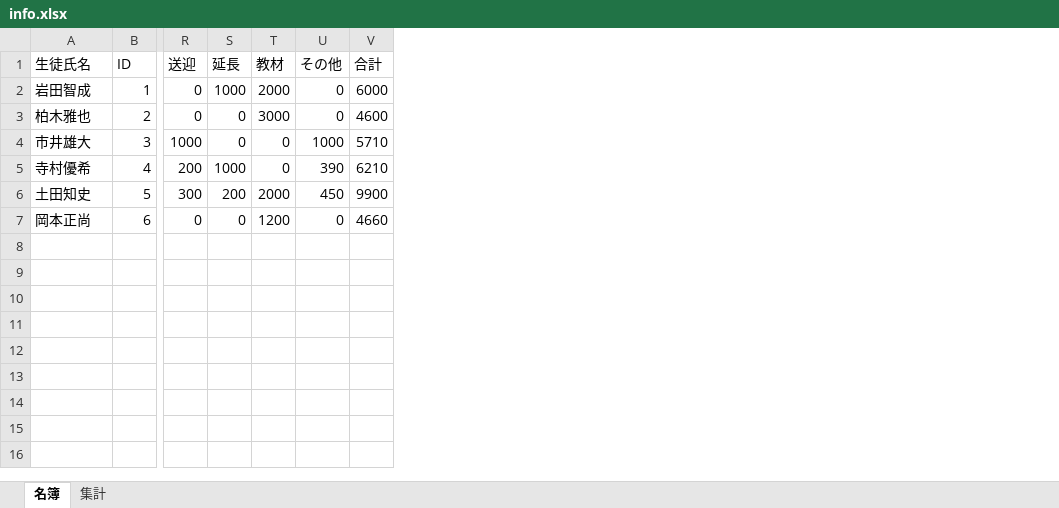
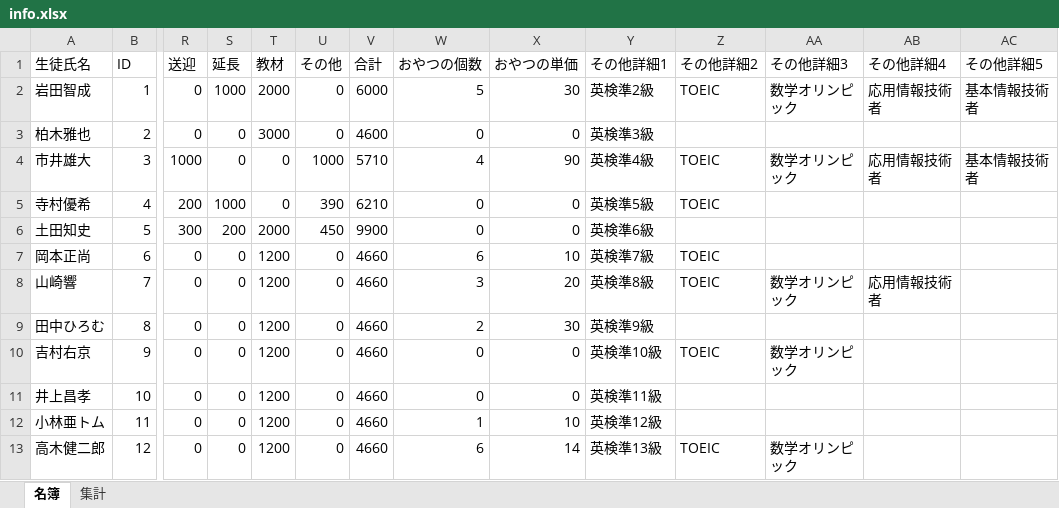
Before and after one commit to rccyamazaki0129/AnexAutoInvoicer, an Excel workbook: list/info.xlsx, sheet 名簿, drawn as a sheet; only a part is shown, gaps mark what is left out; values as stored, in another font and other column widths than the file's, no borders; rows hold the shown columns only; the diff names each change by its address in the sheet, - before the commit and + after, or states it on an @@ line.

Commit message:
update info

```diff
--- a/list/info.xlsx (sheet 名簿)
+++ b/list/info.xlsx (sheet 名簿)
+column W (おやつの個数), rows 2-7: 5 | 0 | 4 | 0 | 0 | 6
+column X (おやつの単価), rows 2-7: 30 | 0 | 90 | 0 | 0 | 10
+column Y (その他詳細1), rows 2-7: 英検準2級 | 英検準3級 | 英検準4級 | 英検準5級 | 英検準6級 | 英検準7級
+column Z (その他詳細2), rows 2-7: TOEIC |  | TOEIC | TOEIC |  | TOEIC
+column AA (その他詳細3), rows 2-4: 数学オリンピック |  | 数学オリンピック
+column AB (その他詳細4), rows 2-4: 応用情報技術者 |  | 応用情報技術者
+column AC (その他詳細5), rows 2-4: 基本情報技術者 |  | 基本情報技術者
+row 8: 山崎響 | 7 | 0 | 0 | 1200 | 0 | 4660 | 3 | 20 | 英検準8級 | TOEIC | 数学オリンピック | 応用情報技術者
+row 9: 田中ひろむ | 8 | 0 | 0 | 1200 | 0 | 4660 | 2 | 30 | 英検準9級
+row 10: 吉村右京 | 9 | 0 | 0 | 1200 | 0 | 4660 | 0 | 0 | 英検準10級 | TOEIC | 数学オリンピック
+row 11: 井上昌孝 | 10 | 0 | 0 | 1200 | 0 | 4660 | 0 | 0 | 英検準11級
+row 12: 小林亜トム | 11 | 0 | 0 | 1200 | 0 | 4660 | 1 | 10 | 英検準12級
+row 13: 高木健二郎 | 12 | 0 | 0 | 1200 | 0 | 4660 | 6 | 14 | 英検準13級 | TOEIC | 数学オリンピック
```
